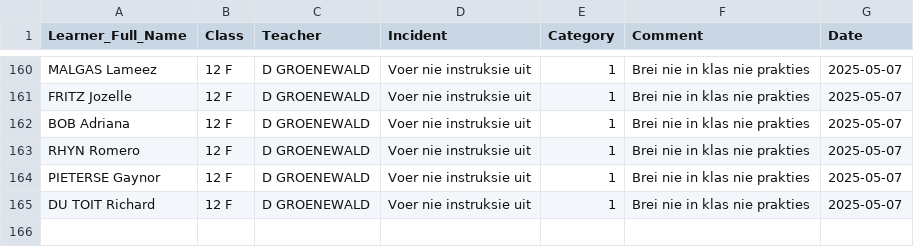
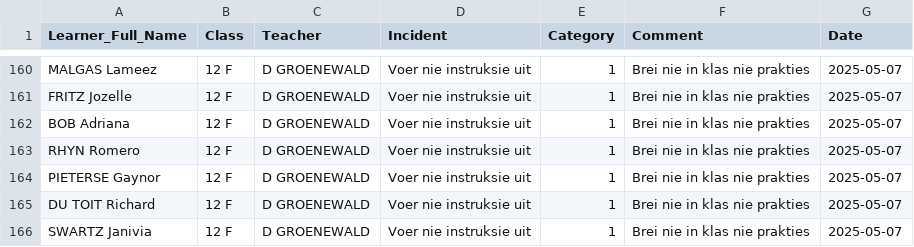
Before and after one commit to arnoldtRealph/insident, a CSV file: incident_log.csv, drawn as a sheet; only a part is shown, gaps mark what is left out; the diff names each change by its address in the sheet, - before the commit and + after, or states it on an @@ line.

Commit message:
Updated incident_log.csv with new incident

```diff
--- a/incident_log.csv
+++ b/incident_log.csv
+row 166: SWARTZ Janivia | 12 F | D GROENEWALD | Voer nie instruksie uit | 1 | Brei nie in klas nie prakties | 2025-05-07
```
